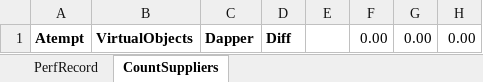
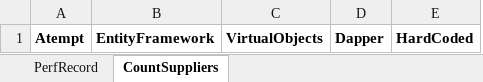
Before and after one commit to AlienEngineer/VirtualObjects, an Excel workbook: VirtualObjects.Tests/Sessions/Performance.xlsx, sheet CountSuppliers, drawn as a sheet; values as stored, in another font and other column widths than the file's, no borders; charts and pictures not drawn; removed rows and columns are numbered as before the commit, all else as after; the diff names each change by its address in the sheet, - before the commit and + after, or states it on an @@ line.

Commit message:
Unit tests to produce Performance comparable results

```diff
--- a/VirtualObjects.Tests/Sessions/Performance.xlsx (sheet CountSuppliers)
+++ b/VirtualObjects.Tests/Sessions/Performance.xlsx (sheet CountSuppliers)
+column B, row 1: EntityFramework
-column D, row 1: Diff
-column E, empty
-column F, row 1: 0.00
-column G, row 1: 0.00
-column H, row 1: 0.00
+column E, row 1: HardCoded
```
Also changed, not shown: charts or pictures, 10 other files.
